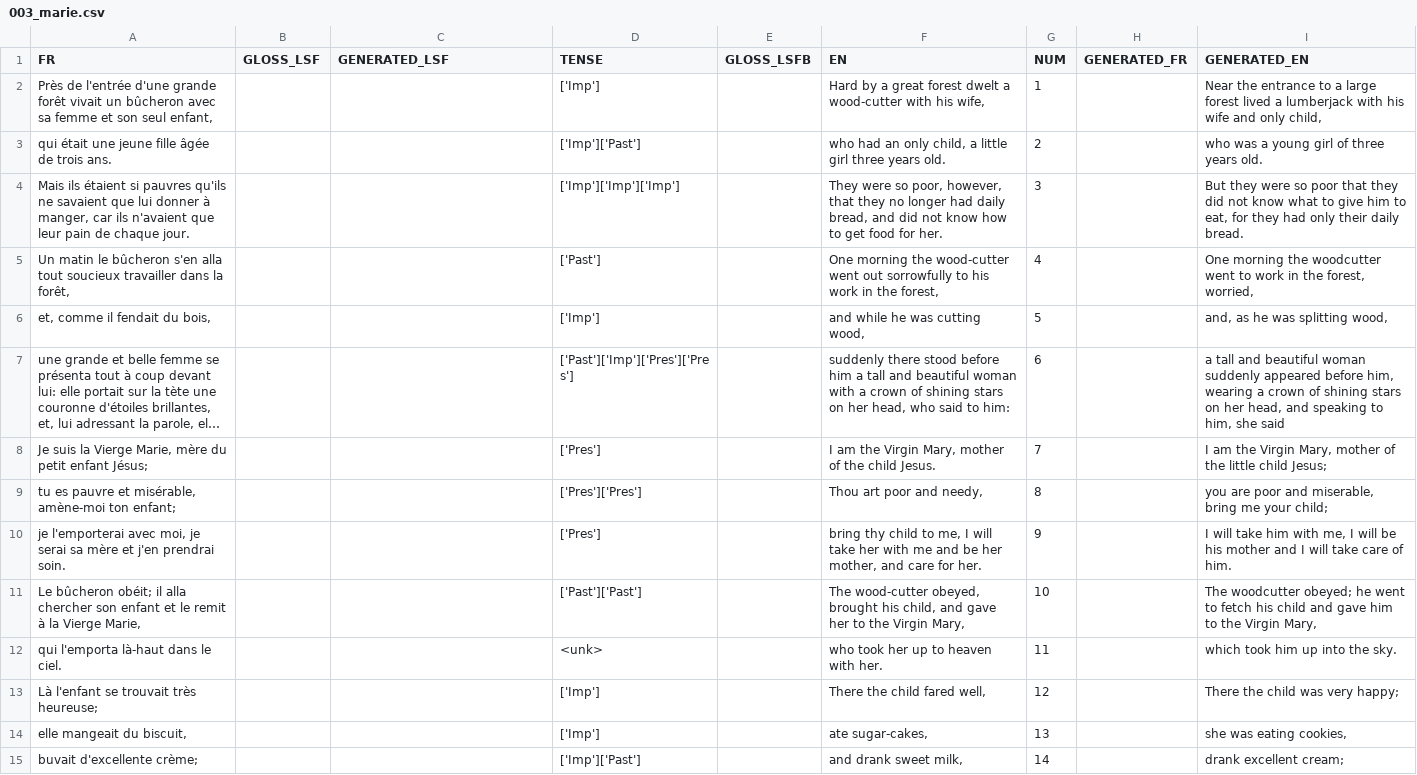
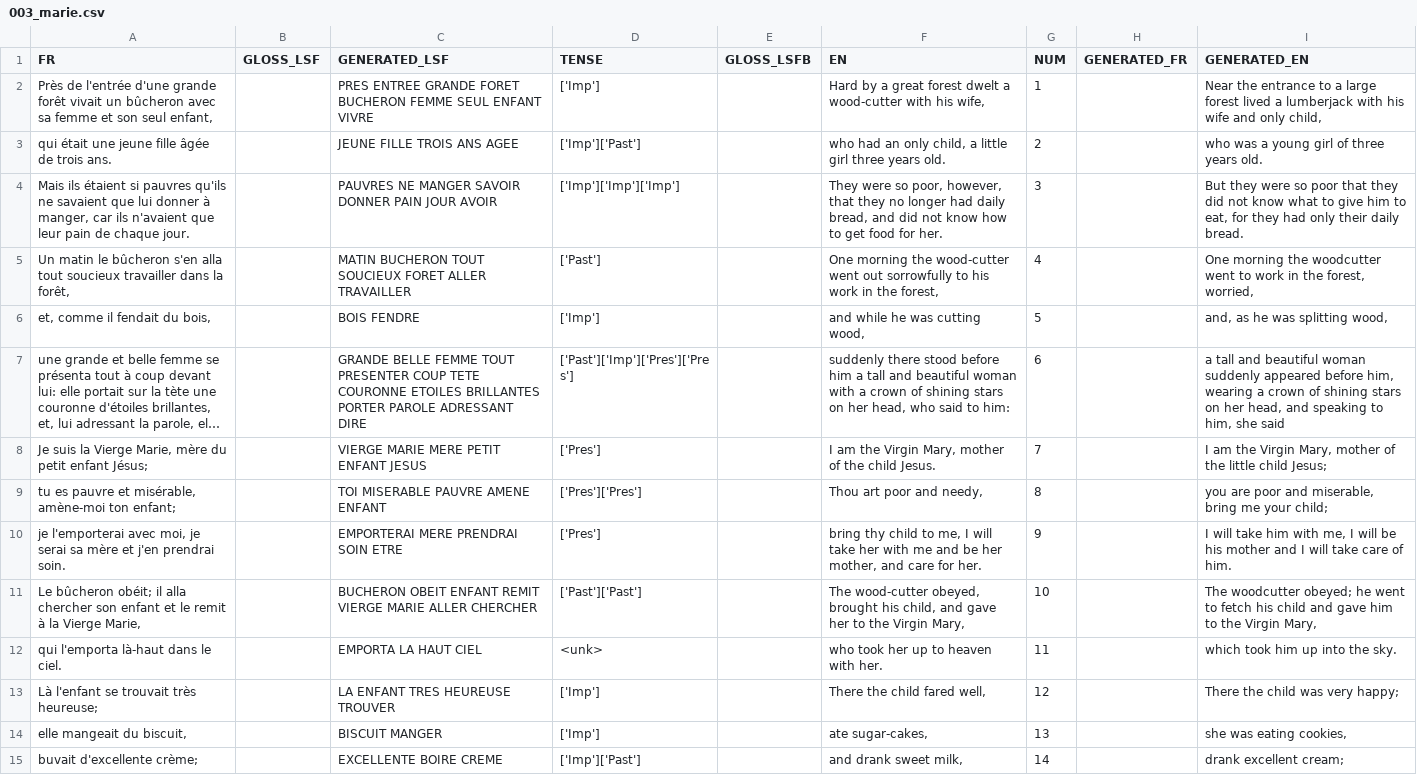
Before and after one commit to AlixDeclerck/lsfbTranslation, a CSV file: data/conte/source_csv/003_marie.csv, drawn as a sheet; only a part is shown; long unchanged cells end in …; the diff covers the shown part only; the diff names each change by its address in the sheet, - before the commit and + after, or states it on an @@ line.

```diff
--- a/data/conte/source_csv/003_marie.csv
+++ b/data/conte/source_csv/003_marie.csv
-C2 (GENERATED_LSF): (empty)
+C2 (GENERATED_LSF): PRES ENTREE GRANDE FORET BUCHERON FEMME SEUL ENFANT VIVRE
-C3 (GENERATED_LSF): (empty)
+C3 (GENERATED_LSF): JEUNE FILLE TROIS ANS AGEE
-C4 (GENERATED_LSF): (empty)
+C4 (GENERATED_LSF): PAUVRES NE MANGER SAVOIR DONNER PAIN JOUR AVOIR
-C5 (GENERATED_LSF): (empty)
+C5 (GENERATED_LSF): MATIN BUCHERON TOUT SOUCIEUX FORET ALLER TRAVAILLER
-C6 (GENERATED_LSF): (empty)
+C6 (GENERATED_LSF): BOIS FENDRE
-C7 (GENERATED_LSF): (empty)
+C7 (GENERATED_LSF): GRANDE BELLE FEMME TOUT PRESENTER COUP TETE COURONNE ETOILES BRILLANTES PORTER PAROLE ADRESSANT DIRE
-C8 (GENERATED_LSF): (empty)
+C8 (GENERATED_LSF): VIERGE MARIE MERE PETIT ENFANT JESUS
-C9 (GENERATED_LSF): (empty)
+C9 (GENERATED_LSF): TOI MISERABLE PAUVRE AMENE ENFANT
-C10 (GENERATED_LSF): (empty)
+C10 (GENERATED_LSF): EMPORTERAI MERE PRENDRAI SOIN ETRE
-C11 (GENERATED_LSF): (empty)
+C11 (GENERATED_LSF): BUCHERON OBEIT ENFANT REMIT VIERGE MARIE ALLER CHERCHER
-C12 (GENERATED_LSF): (empty)
+C12 (GENERATED_LSF): EMPORTA LA HAUT CIEL
-C13 (GENERATED_LSF): (empty)
+C13 (GENERATED_LSF): LA ENFANT TRES HEUREUSE TROUVER
-C14 (GENERATED_LSF): (empty)
+C14 (GENERATED_LSF): BISCUIT MANGER
-C15 (GENERATED_LSF): (empty)
+C15 (GENERATED_LSF): EXCELLENTE BOIRE CREME
```
Also changed, not shown: 164 edited cells elsewhere in this file, data/conte/source_csv/008_wonderfull_musicien.csv, data/conte/source_csv/027_bremen_town_musicians.csv, 35 other files.
